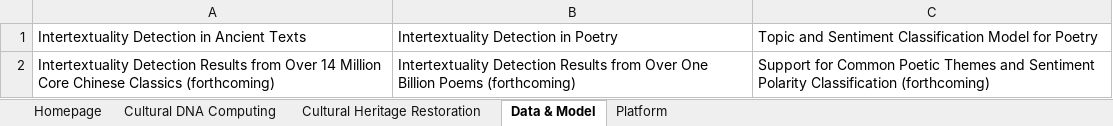
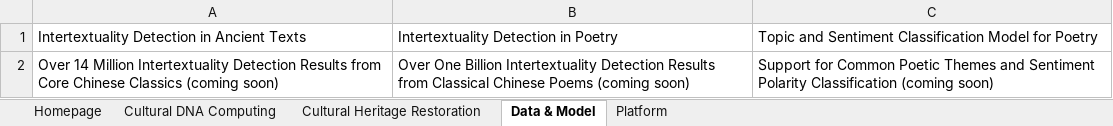
Before and after one commit to CissyDuan/Homepage, an Excel workbook: 网站内容_英文.xlsx, sheet Data & Model, drawn as a sheet; values as stored, in another font and other column widths than the file's, no borders; the diff names each change by its address in the sheet, - before the commit and + after, or states it on an @@ line.

```diff
--- a/网站内容_英文.xlsx (sheet Data & Model)
+++ b/网站内容_英文.xlsx (sheet Data & Model)
-A2: Intertextuality Detection Results from Over 14 Million Core Chinese Classics (forthcoming)
+A2: Over 14 Million Intertextuality Detection Results from Core Chinese Classics (coming soon)
-B2: Intertextuality Detection Results from Over One Billion Poems (forthcoming)
+B2: Over One Billion Intertextuality Detection Results from Classical Chinese Poems (coming soon)
-C2: …Polarity Classification (forthcoming)
+C2: …Polarity Classification (coming soon)
```
Also changed, not shown: sheet Homepage, 网站内容.xlsx.
